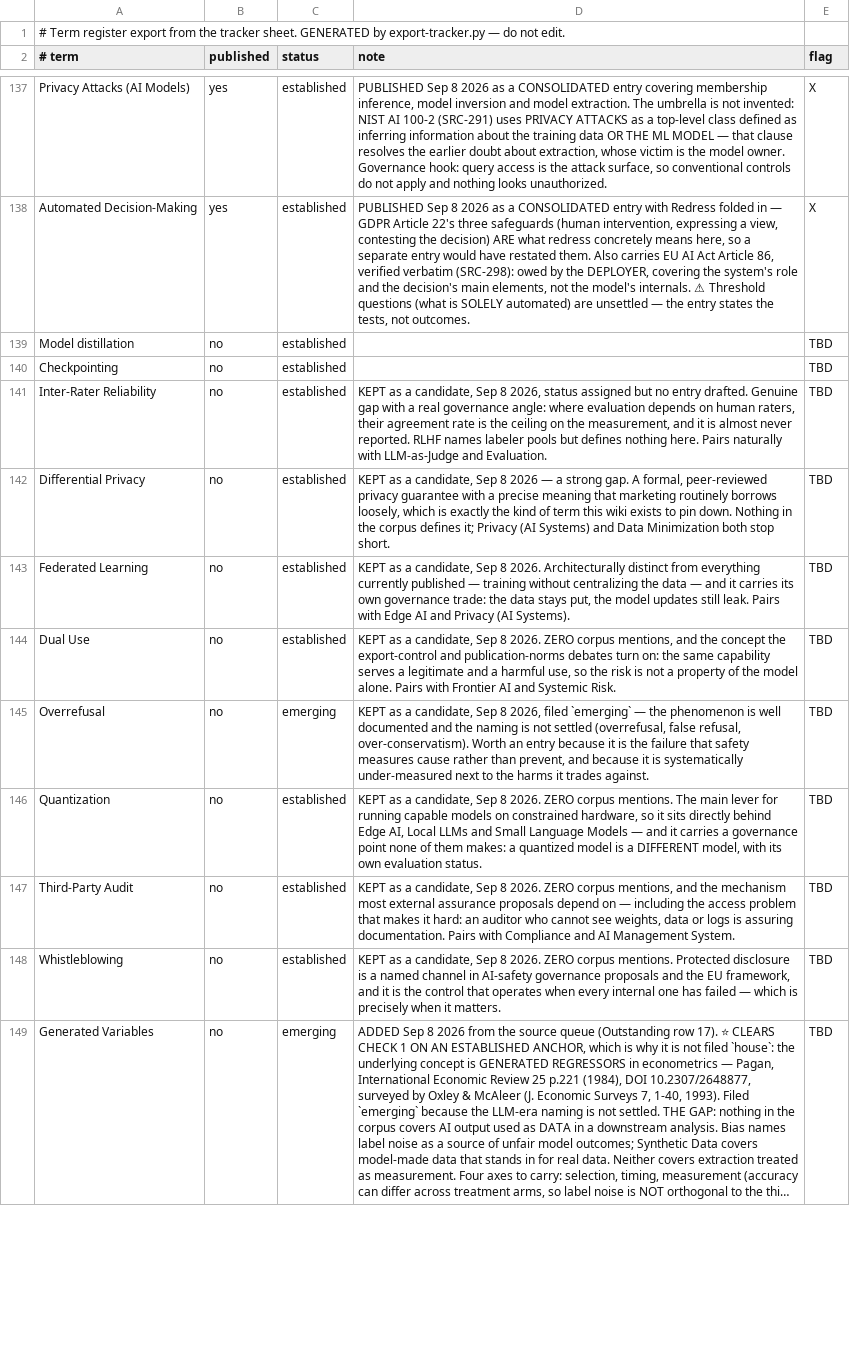
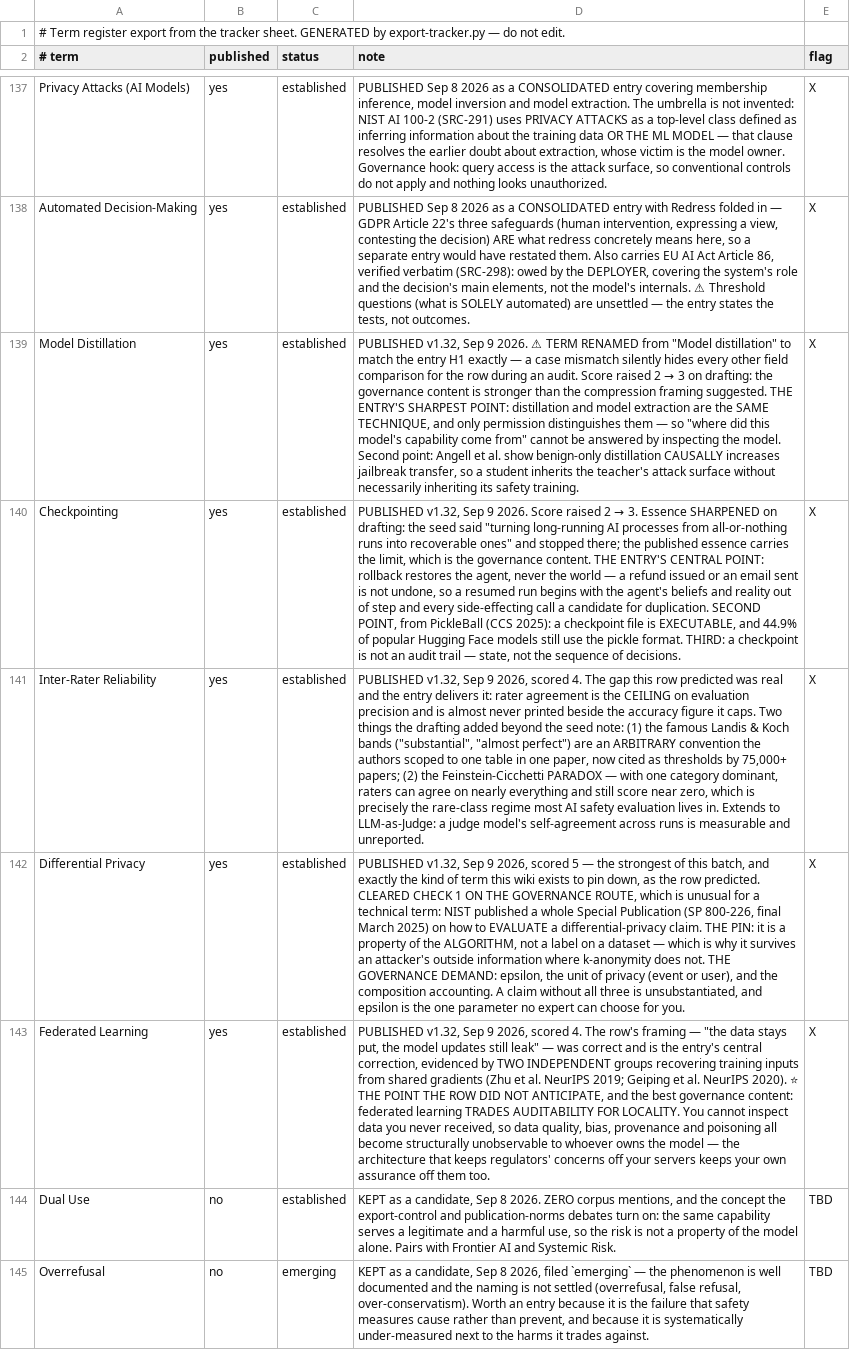
Before and after one commit to luispsalas/applied-ai-concepts, a TSV file: scripts/tracker-export.tsv, drawn as a sheet; only a part is shown, gaps mark what is left out; the shorter side is filled out with more unchanged rows; long unchanged cells end in …; removed rows and columns are numbered as before the commit, all else as after; the diff names each change by its address in the sheet, - before the commit and + after, or states it on an @@ line.

```diff
--- a/scripts/tracker-export.tsv
+++ b/scripts/tracker-export.tsv
-row 139: Model distillation | no | established |  | TBD
+row 139: Model Distillation | yes | established | PUBLISHED v1.32, Sep 9 2026. ⚠ TERM RENAMED from "Model distillation" to match the entry H1 exactly — a case mismatch silently hides every other field comparison for the row during an audit. Score raised 2 → 3 on drafting: the governance content is stronger than the compression framing suggested. THE ENTRY'S SHARPEST POINT: distillation and model extraction are the SAME TECHNIQUE, and only permission distinguishes them — so "where did this model's capability come from" cannot be answered by inspecting the model. Second point: Angell et al. show benign-only distillation CAUSALLY increases jailbreak transfer, so a student inherits the teacher's attack surface without necessarily inheriting its safety training. | X
-B140:B143 (published): no
+B140:B143 (published): yes
@@ D140 (note): (empty) → PUBLISHED v1.32, Sep 9 2026. Score raised 2 → 3. Essence SHARPENED on drafting: the seed said "turning long-running AI processes from all-or-nothing runs into recoverable ones" and stopped there; the published essence carries the limit, which is the governance content. THE ENTRY'S CENTRAL POINT: rollback restores the agent, never the world — a refund issued or an email sent is not undone, so a resumed run begins with the agent's beliefs and reality out of step and every side-effecting call a candidate for duplication. SECOND POINT, from PickleBall (CCS 2025): a checkpoint file is EXECUTABLE, and 44.9% of popular Hugging Face models still use the pickle format. THIRD: a checkpoint is not an audit trail — state, not the sequence of decisions. @@
-E140:E143 (flag): TBD
+E140:E143 (flag): X
-D141 (note): KEPT as a candidate, Sep 8 2026, status assigned but no entry drafted. Genuine gap with a real governance angle: where evaluation depends on human raters, their agreement rate is the ceiling on the measurement, and it is almost never reported. RLHF names labeler pools but defines nothing here. Pairs naturally with LLM-as-Judge and Evaluation.
+D141 (note): PUBLISHED v1.32, Sep 9 2026, scored 4. The gap this row predicted was real and the entry delivers it: rater agreement is the CEILING on evaluation precision and is almost never printed beside the accuracy figure it caps. Two things the drafting added beyond the seed note: (1) the famous Landis & Koch bands ("substantial", "almost perfect") are an ARBITRARY convention the authors scoped to one table in one paper, now cited as thresholds by 75,000+ papers; (2) the Feinstein-Cicchetti PARADOX — with one category dominant, raters can agree on nearly everything and still score near zero, which is precisely the rare-class regime most AI safety evaluation lives in. Extends to LLM-as-Judge: a judge model's self-agreement across runs is measurable and unreported.
-D142 (note): KEPT as a candidate, Sep 8 2026 — a strong gap. A formal, peer-reviewed privacy guarantee with a precise meaning that marketing routinely borrows loosely, which is exactly the kind of term this wiki exists to pin down. Nothing in the corpus defines it; Privacy (AI Systems) and Data Minimization both stop short.
+D142 (note): PUBLISHED v1.32, Sep 9 2026, scored 5 — the strongest of this batch, and exactly the kind of term this wiki exists to pin down, as the row predicted. CLEARED CHECK 1 ON THE GOVERNANCE ROUTE, which is unusual for a technical term: NIST published a whole Special Publication (SP 800-226, final March 2025) on how to EVALUATE a differential-privacy claim. THE PIN: it is a property of the ALGORITHM, not a label on a dataset — which is why it survives an attacker's outside information where k-anonymity does not. THE GOVERNANCE DEMAND: epsilon, the unit of privacy (event or user), and the composition accounting. A claim without all three is unsubstantiated, and epsilon is the one parameter no expert can choose for you.
-D143 (note): KEPT as a candidate, Sep 8 2026. Architecturally distinct from everything currently published — training without centralizing the data — and it carries its own governance trade: the data stays put, the model updates still leak. Pairs with Edge AI and Privacy (AI Systems).
+D143 (note): PUBLISHED v1.32, Sep 9 2026, scored 4. The row's framing — "the data stays put, the model updates still leak" — was correct and is the entry's central correction, evidenced by TWO INDEPENDENT groups recovering training inputs from shared gradients (Zhu et al. NeurIPS 2019; Geiping et al. NeurIPS 2020). ⭐ THE POINT THE ROW DID NOT ANTICIPATE, and the best governance content: federated learning TRADES AUDITABILITY FOR LOCALITY. You cannot inspect data you never received, so data quality, bias, provenance and poisoning all become structurally unobservable to whoever owns the model — the architecture that keeps regulators' concerns off your servers keeps your own assurance off them too.
```
Also changed, not shown: 12 other files.
